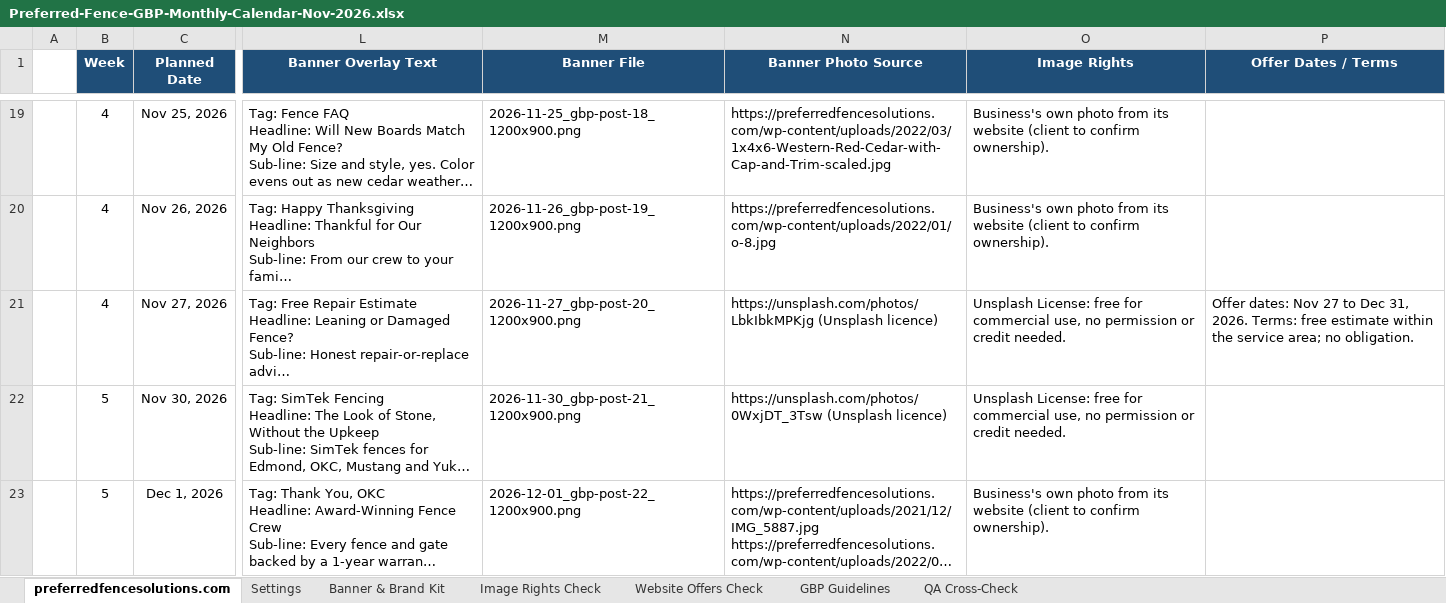
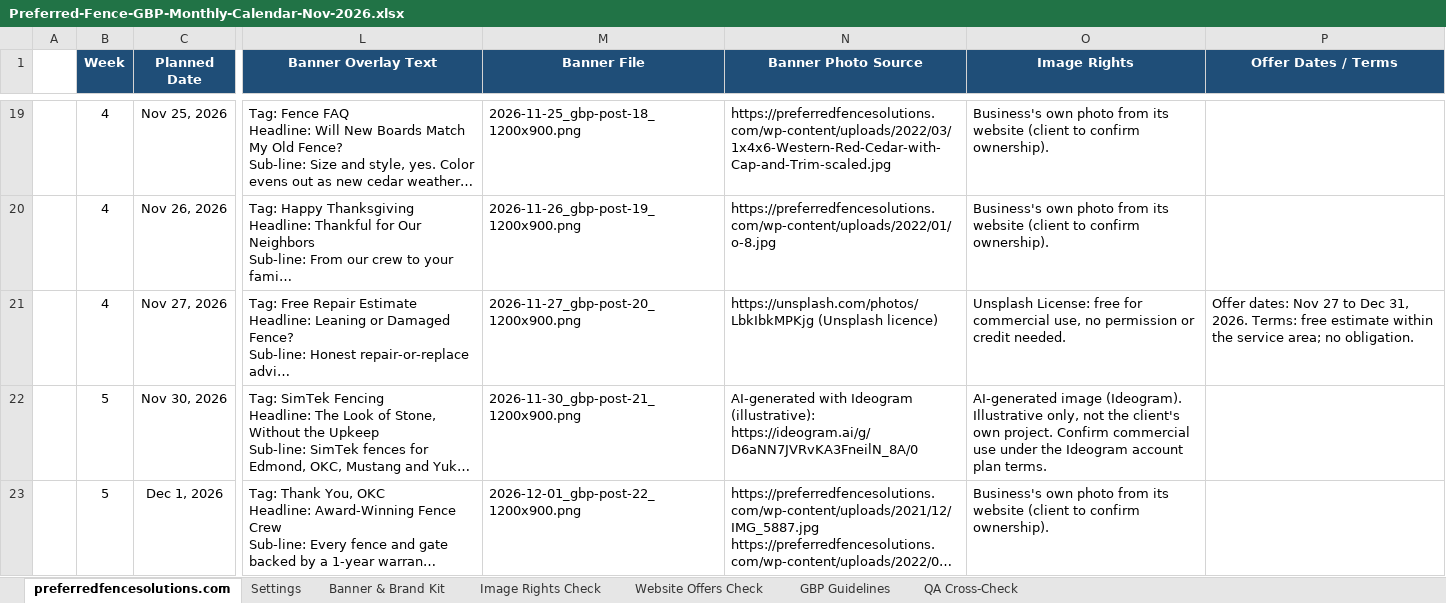
Before and after one commit to sachindigibrooks-web/sachin-insight, an Excel workbook: deliverables/gbp-calendars/Preferred-Fence-GBP-Monthly-Calendar-Nov-2026.xlsx, sheet preferredfencesolutions.com, drawn as a sheet; only a part is shown, gaps mark what is left out; long unchanged cells end in …; values as stored, in another font and other column widths than the file's, no borders; charts and pictures not drawn; the diff names each change by its address in the sheet, - before the commit and + after, or states it on an @@ line.

```diff
--- a/deliverables/gbp-calendars/Preferred-Fence-GBP-Monthly-Calendar-Nov-2026.xlsx (sheet preferredfencesolutions.com)
+++ b/deliverables/gbp-calendars/Preferred-Fence-GBP-Monthly-Calendar-Nov-2026.xlsx (sheet preferredfencesolutions.com)
-N22 (Banner Photo Source): https://unsplash.com/photos/0WxjDT_3Tsw (Unsplash licence)
+N22 (Banner Photo Source): AI-generated with Ideogram (illustrative): https://ideogram.ai/g/D6aNN7JVRvKA3FneilN_8A/0
-O22 (Image Rights): Unsplash License: free for commercial use, no permission or credit needed.
+O22 (Image Rights): AI-generated image (Ideogram). Illustrative only, not the client's own project. Confirm commercial use under the Ideogram account plan terms.
```
Also changed, not shown: sheet Image Rights Check, sheet GBP Guidelines, charts or pictures, deliverables/gbp-calendars/Harlingen-Glass-GBP-Monthly-Calendar-Nov-2026.xlsx, 3 other files.
